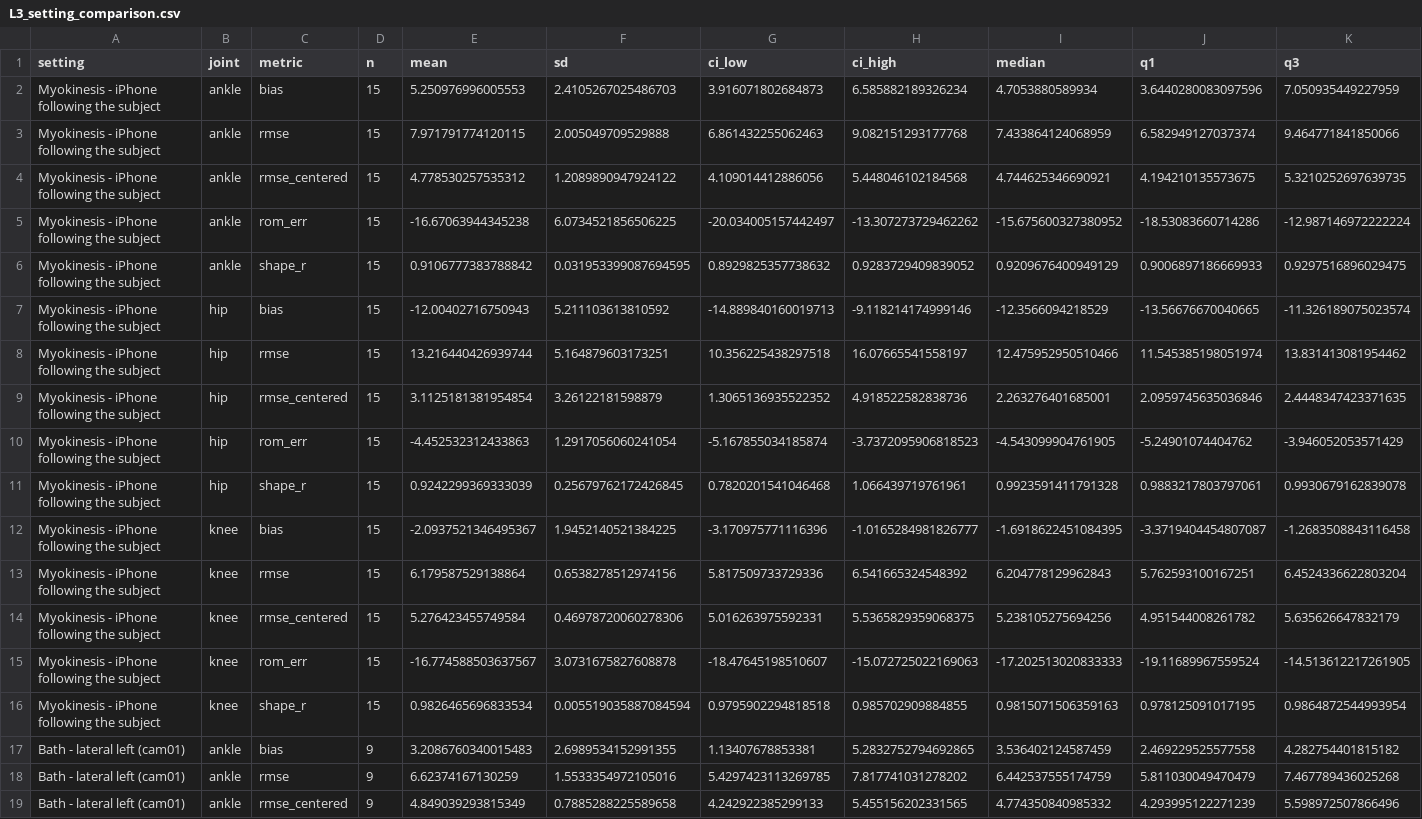
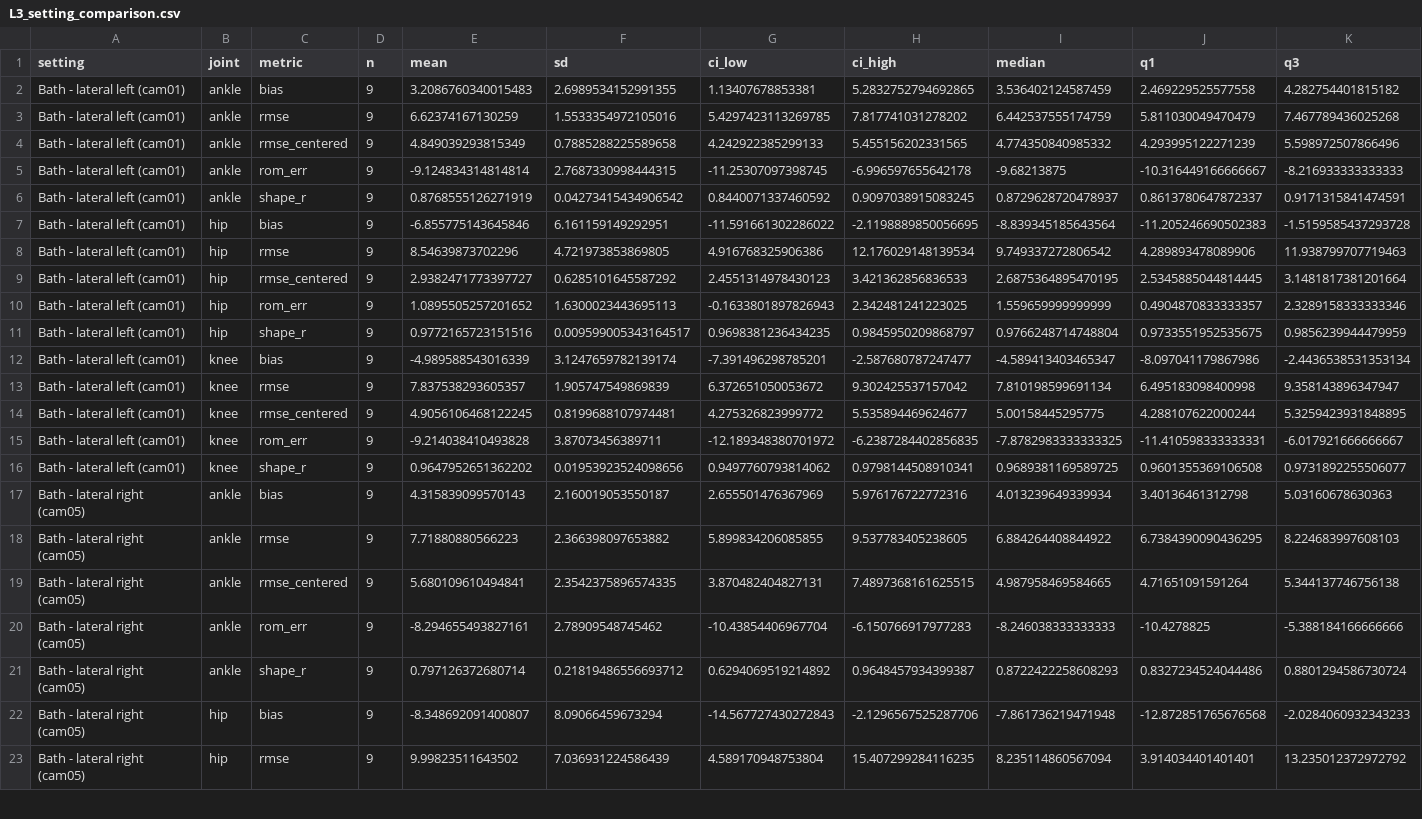
Before and after one commit to IDMDataHub/myogait, a CSV file: validation/results/tables/L3_setting_comparison.csv, drawn as a sheet; only a part is shown; the shorter side is filled out with more unchanged rows.

```diff
--- a/validation/results/tables/L3_setting_comparison.csv
+++ b/validation/results/tables/L3_setting_comparison.csv
@@ -1,17 +1,2 @@
 setting,joint,metric,n,mean,sd,ci_low,ci_high,median,q1,q3
-Myokinesis - iPhone following the subject,ankle,bias,15,5.250976996005553,2.4105267025486703,3.916071802684873,6.585882189326234,4.7053880589934,3.6440280083097596,7.050935449227959
-Myokinesis - iPhone following the subject,ankle,rmse,15,7.971791774120115,2.005049709529888,6.861432255062463,9.082151293177768,7.433864124068959,6.582949127037374,9.464771841850066
-Myokinesis - iPhone following the subject,ankle,rmse_centered,15,4.778530257535312,1.2089890947924122,4.109014412886056,5.448046102184568,4.744625346690921,4.194210135573675,5.3210252697639735
-Myokinesis - iPhone following the subject,ankle,rom_err,15,-16.67063944345238,6.0734521856506225,-20.034005157442497,-13.307273729462262,-15.675600327380952,-18.53083660714286,-12.987146972222224
-Myokinesis - iPhone following the subject,ankle,shape_r,15,0.9106777383788842,0.031953399087694595,0.8929825357738632,0.9283729409839052,0.9209676400949129,0.9006897186669933,0.9297516896029475
-Myokinesis - iPhone following the subject,hip,bias,15,-12.00402716750943,5.211103613810592,-14.889840160019713,-9.118214174999146,-12.3566094218529,-13.56676670040665,-11.326189075023574
-Myokinesis - iPhone following the subject,hip,rmse,15,13.216440426939744,5.164879603173251,10.356225438297518,16.07665541558197,12.475952950510466,11.545385198051974,13.831413081954462
-Myokinesis - iPhone following the subject,hip,rmse_centered,15,3.1125181381954854,3.26122181598879,1.3065136935522352,4.918522582838736,2.263276401685001,2.0959745635036846,2.4448347423371635
-Myokinesis - iPhone following the subject,hip,rom_err,15,-4.452532312433863,1.2917056060241054,-5.167855034185874,-3.7372095906818523,-4.543099904761905,-5.24901074404762,-3.946052053571429
-Myokinesis - iPhone following the subject,hip,shape_r,15,0.9242299369333039,0.25679762172426845,0.7820201541046468,1.066439719761961,0.9923591411791328,0.9883217803797061,0.9930679162839078
-Myokinesis - iPhone following the subject,knee,bias,15,-2.0937521346495367,1.9452140521384225,-3.170975771116396,-1.0165284981826777,-1.6918622451084395,-3.3719404454807087,-1.2683508843116458
-Myokinesis - iPhone following the subject,knee,rmse,15,6.179587529138864,0.6538278512974156,5.817509733729336,6.541665324548392,6.204778129962843,5.762593100167251,6.4524336622803204
-Myokinesis - iPhone following the subject,knee,rmse_centered,15,5.276423455749584,0.46978720060278306,5.016263975592331,5.5365829359068375,5.238105275694256,4.951544008261782,5.635626647832179
-Myokinesis - iPhone following the subject,knee,rom_err,15,-16.774588503637567,3.0731675827608878,-18.47645198510607,-15.072725022169063,-17.202513020833333,-19.11689967559524,-14.513612217261905
-Myokinesis - iPhone following the subject,knee,shape_r,15,0.9826465696833534,0.005519035887084594,0.9795902294818518,0.985702909884855,0.9815071506359163,0.978125091017195,0.9864872544993954
 Bath - lateral left (cam01),ankle,bias,9,3.2086760340015483,2.6989534152991355,1.13407678853381,5.2832752794692865,3.536402124587459,2.469229525577558,4.282754401815182
```
Also changed, not shown: validation/results/tables/L3_biomarkers_validity.csv, validation/results/tables/L3_bland_altman.csv, 26 other files.
